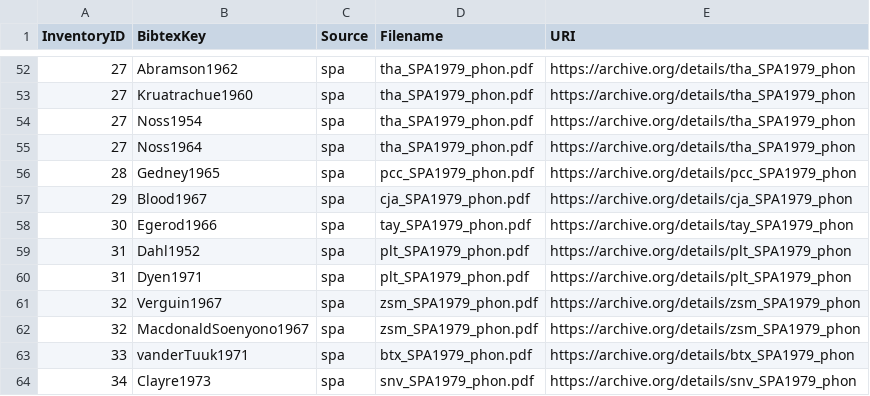
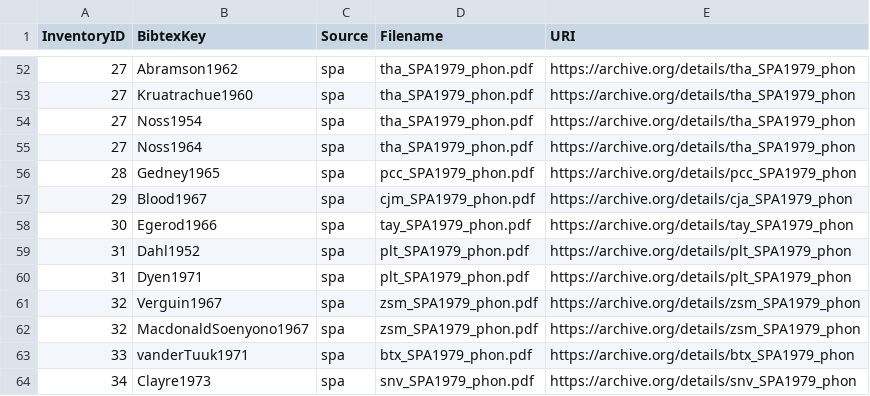
Before and after one commit to phoible/dev, a CSV file: mappings/InventoryID-Bibtex.csv, drawn as a sheet; only a part is shown, gaps mark what is left out.

```diff
--- a/mappings/InventoryID-Bibtex.csv
+++ b/mappings/InventoryID-Bibtex.csv
@@ -56,3 +56,3 @@ InventoryID,BibtexKey,Source,Filename,URI
 28,Gedney1965,spa,pcc_SPA1979_phon.pdf,https://archive.org/details/pcc_SPA1979_phon
-29,Blood1967,spa,cja_SPA1979_phon.pdf,https://archive.org/details/cja_SPA1979_phon
+29,Blood1967,spa,cjm_SPA1979_phon.pdf,https://archive.org/details/cja_SPA1979_phon
 30,Egerod1966,spa,tay_SPA1979_phon.pdf,https://archive.org/details/tay_SPA1979_phon
```
Also changed, not shown: mappings/InventoryID-LanguageCodes.csv, 1 other file.
